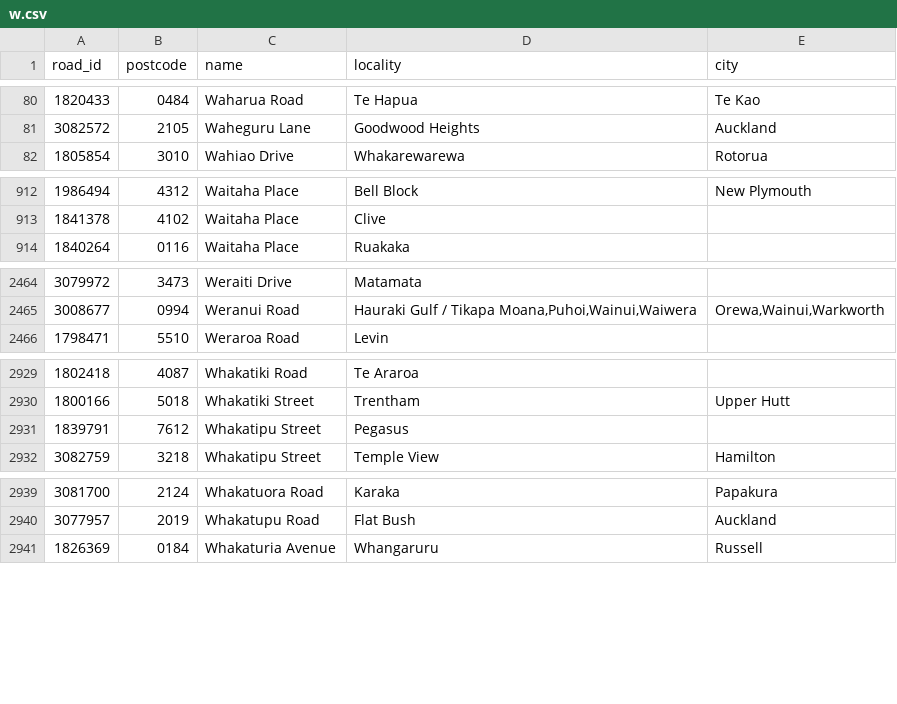
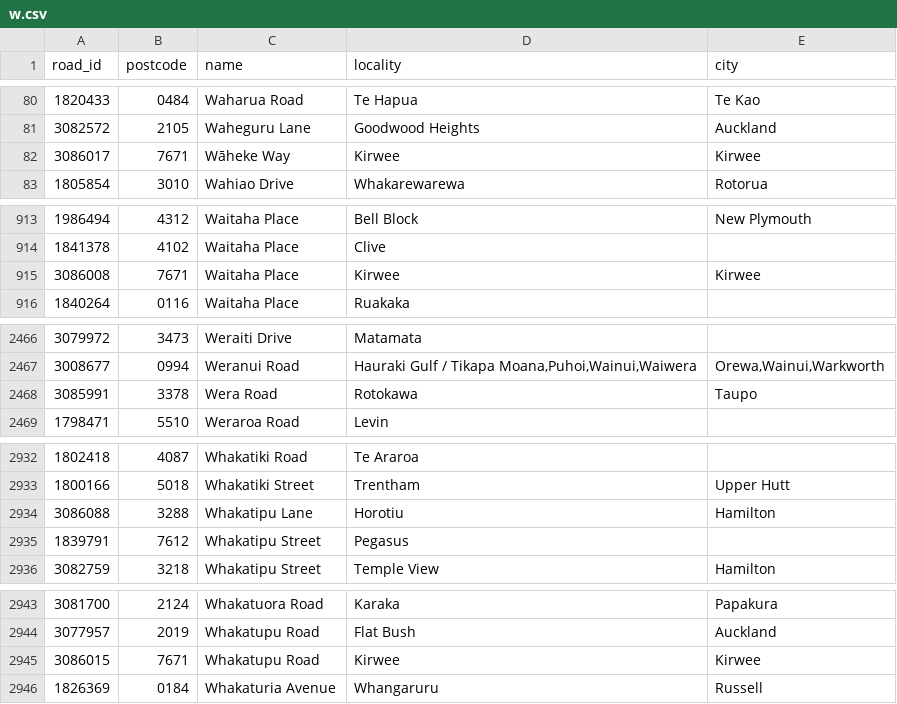
Before and after one commit to s01ipsist/open_nz_postcodes, a CSV file: street_postcodes/w.csv, drawn as a sheet; only a part is shown, gaps mark what is left out; the diff covers the shown part only; the diff names each change by its address in the sheet, - before the commit and + after, or states it on an @@ line.

Commit message:
Add latest streets

```diff
--- a/street_postcodes/w.csv
+++ b/street_postcodes/w.csv
+row 82: 3086017 | 7671 | Wāheke Way | Kirwee | Kirwee
+row 915: 3086008 | 7671 | Waitaha Place | Kirwee | Kirwee
+row 2468: 3085991 | 3378 | Wera Road | Rotokawa | Taupo
+row 2934: 3086088 | 3288 | Whakatipu Lane | Horotiu | Hamilton
+row 2945: 3086015 | 7671 | Whakatupu Road | Kirwee | Kirwee
```
Also changed, not shown: 5 added rows elsewhere in this file, street_postcodes/a.csv, street_postcodes/c.csv, 18 other files.
